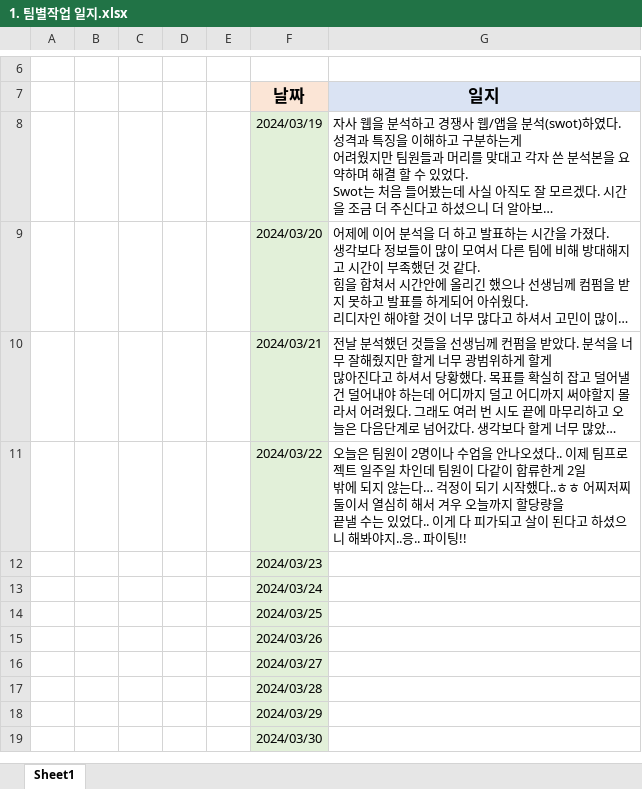
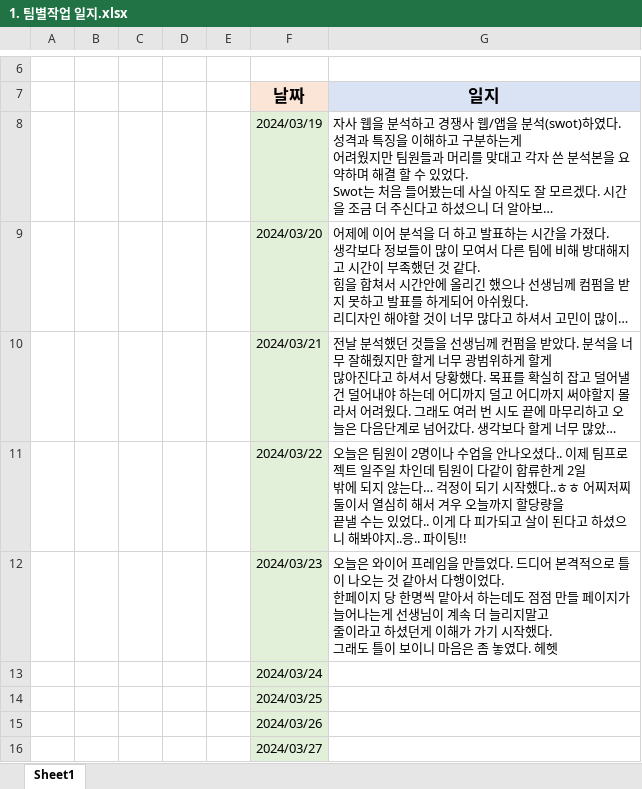
Before and after one commit to ayjvv/Group, an Excel workbook: 일지/1. 팀별작업 일지.xlsx, sheet Sheet1, drawn as a sheet; only a part is shown, gaps mark what is left out; the shorter side is filled out with more unchanged rows; long unchanged cells end in …; values as stored, in another font and other column widths than the file's, no borders; ↵ is a line break in a cell; the diff names each change by its address in the sheet, - before the commit and + after, or states it on an @@ line.

Commit message:
수정

```diff
--- a/일지/1. 팀별작업 일지.xlsx (sheet Sheet1)
+++ b/일지/1. 팀별작업 일지.xlsx (sheet Sheet1)
-G12 (일지): (empty)
+G12 (일지): 오늘은 와이어 프레임을 만들었다. 드디어 본격적으로 틀이 나오는 것 같아서 다행이었다. ↵ 한페이지 당 한명씩 맡아서 하는데도 점점 만들 페이지가 늘어나는게 선생님이 계속 더 늘리지말고 ↵ 줄이라고 하셨던게 이해가 가기 시작했다. ↵ 그래도 틀이 보이니 마음은 좀 놓였다. 헤헷
```
